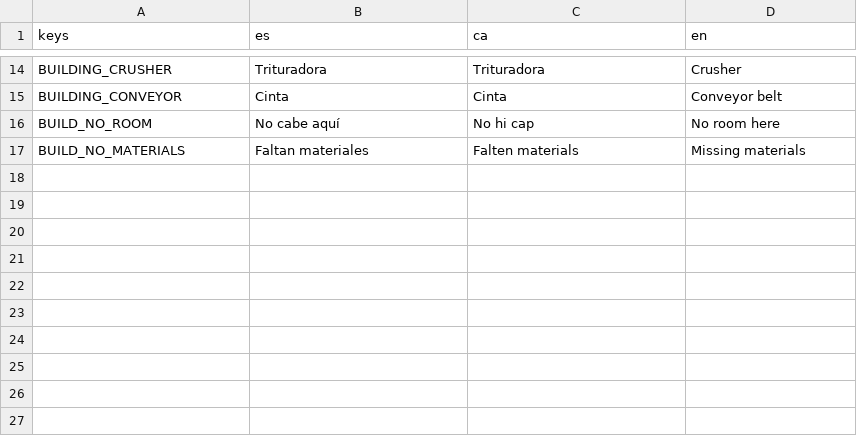
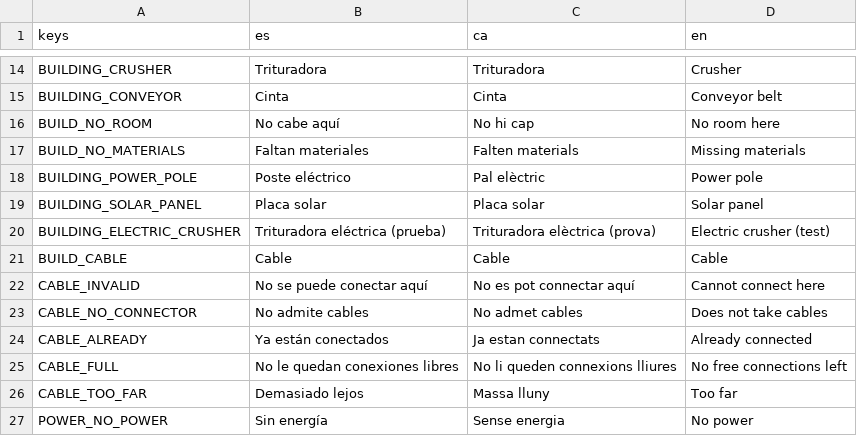
Before and after one commit to Cemiformica/formica, a CSV file: localization/translations.csv, drawn as a sheet; only a part is shown, gaps mark what is left out; the diff names each change by its address in the sheet, - before the commit and + after, or states it on an @@ line.

Commit message:
B2.6b: herramienta de cable, cables visibles, red en pantalla y rearme del fusible

```diff
--- a/localization/translations.csv
+++ b/localization/translations.csv
+row 18: BUILDING_POWER_POLE | Poste eléctrico | Pal elèctric | Power pole
+row 19: BUILDING_SOLAR_PANEL | Placa solar | Placa solar | Solar panel
+row 20: BUILDING_ELECTRIC_CRUSHER | Trituradora eléctrica (prueba) | Trituradora elèctrica (prova) | Electric crusher (test)
+row 21: BUILD_CABLE | Cable | Cable | Cable
+row 22: CABLE_INVALID | No se puede conectar aquí | No es pot connectar aquí | Cannot connect here
+row 23: CABLE_NO_CONNECTOR | No admite cables | No admet cables | Does not take cables
+row 24: CABLE_ALREADY | Ya están conectados | Ja estan connectats | Already connected
+row 25: CABLE_FULL | No le quedan conexiones libres | No li queden connexions lliures | No free connections left
+row 26: CABLE_TOO_FAR | Demasiado lejos | Massa lluny | Too far
+row 27: POWER_NO_POWER | Sin energía | Sense energia | No power
```
Also changed, not shown: 14 other files.
